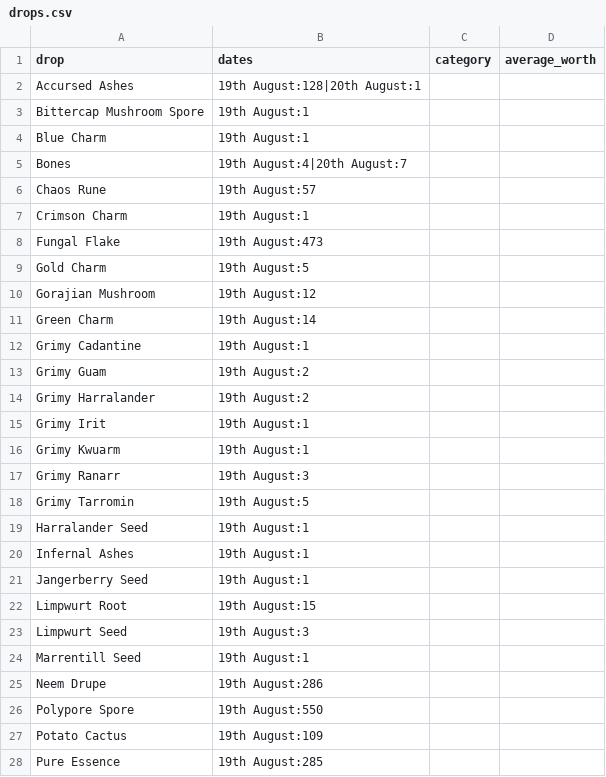
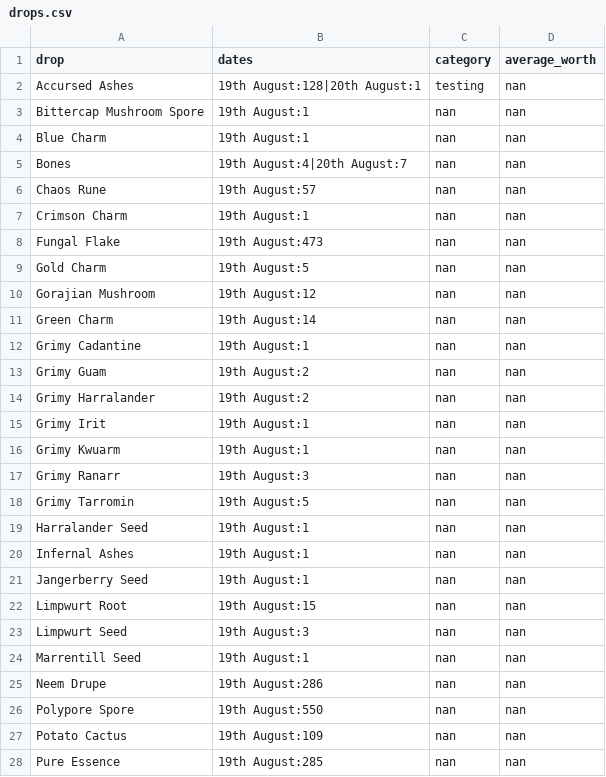
Before and after one commit to musomaddie/runemetricsData, a CSV file: drops.csv, drawn as a sheet; only a part is shown; the diff covers the shown part only.

Commit message:
Wrote code to add additional information to each value

```diff
--- a/drops.csv
+++ b/drops.csv
@@ -1,28 +1,28 @@
 drop,dates,category,average_worth
-Accursed Ashes,19th August:128|20th August:1,,
-Bittercap Mushroom Spore,19th August:1,,
-Blue Charm,19th August:1,,
-Bones,19th August:4|20th August:7,,
-Chaos Rune,19th August:57,,
-Crimson Charm,19th August:1,,
-Fungal Flake,19th August:473,,
-Gold Charm,19th August:5,,
-Gorajian Mushroom,19th August:12,,
-Green Charm,19th August:14,,
-Grimy Cadantine,19th August:1,,
-Grimy Guam,19th August:2,,
-Grimy Harralander,19th August:2,,
-Grimy Irit,19th August:1,,
-Grimy Kwuarm,19th August:1,,
-Grimy Ranarr,19th August:3,,
-Grimy Tarromin,19th August:5,,
-Harralander Seed,19th August:1,,
-Infernal Ashes,19th August:1,,
-Jangerberry Seed,19th August:1,,
-Limpwurt Root,19th August:15,,
-Limpwurt Seed,19th August:3,,
-Marrentill Seed,19th August:1,,
-Neem Drupe,19th August:286,,
-Polypore Spore,19th August:550,,
-Potato Cactus,19th August:109,,
-Pure Essence,19th August:285,,
+Accursed Ashes,19th August:128|20th August:1,testing,nan
+Bittercap Mushroom Spore,19th August:1,nan,nan
+Blue Charm,19th August:1,nan,nan
+Bones,19th August:4|20th August:7,nan,nan
+Chaos Rune,19th August:57,nan,nan
+Crimson Charm,19th August:1,nan,nan
+Fungal Flake,19th August:473,nan,nan
+Gold Charm,19th August:5,nan,nan
+Gorajian Mushroom,19th August:12,nan,nan
+Green Charm,19th August:14,nan,nan
+Grimy Cadantine,19th August:1,nan,nan
+Grimy Guam,19th August:2,nan,nan
+Grimy Harralander,19th August:2,nan,nan
+Grimy Irit,19th August:1,nan,nan
+Grimy Kwuarm,19th August:1,nan,nan
+Grimy Ranarr,19th August:3,nan,nan
+Grimy Tarromin,19th August:5,nan,nan
+Harralander Seed,19th August:1,nan,nan
+Infernal Ashes,19th August:1,nan,nan
+Jangerberry Seed,19th August:1,nan,nan
+Limpwurt Root,19th August:15,nan,nan
+Limpwurt Seed,19th August:3,nan,nan
+Marrentill Seed,19th August:1,nan,nan
+Neem Drupe,19th August:286,nan,nan
+Polypore Spore,19th August:550,nan,nan
+Potato Cactus,19th August:109,nan,nan
+Pure Essence,19th August:285,nan,nan
```
Also changed, not shown: 20 edited cells elsewhere in this file, 3 other files.
